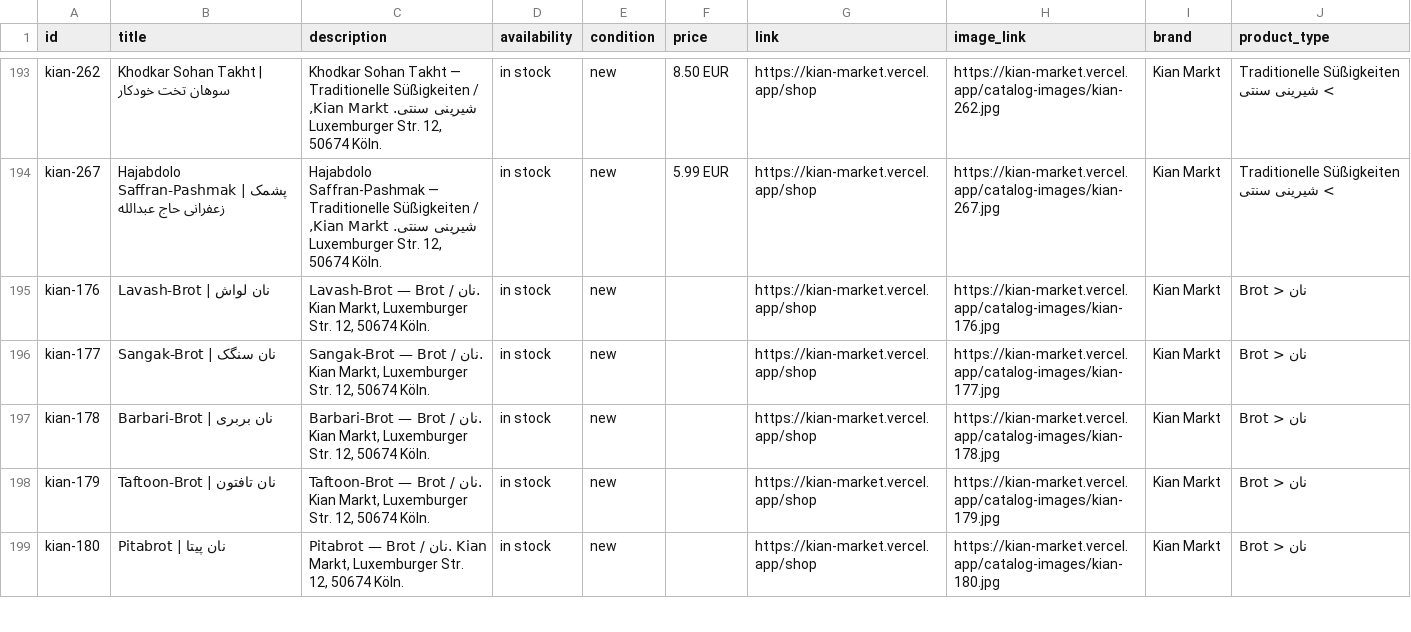
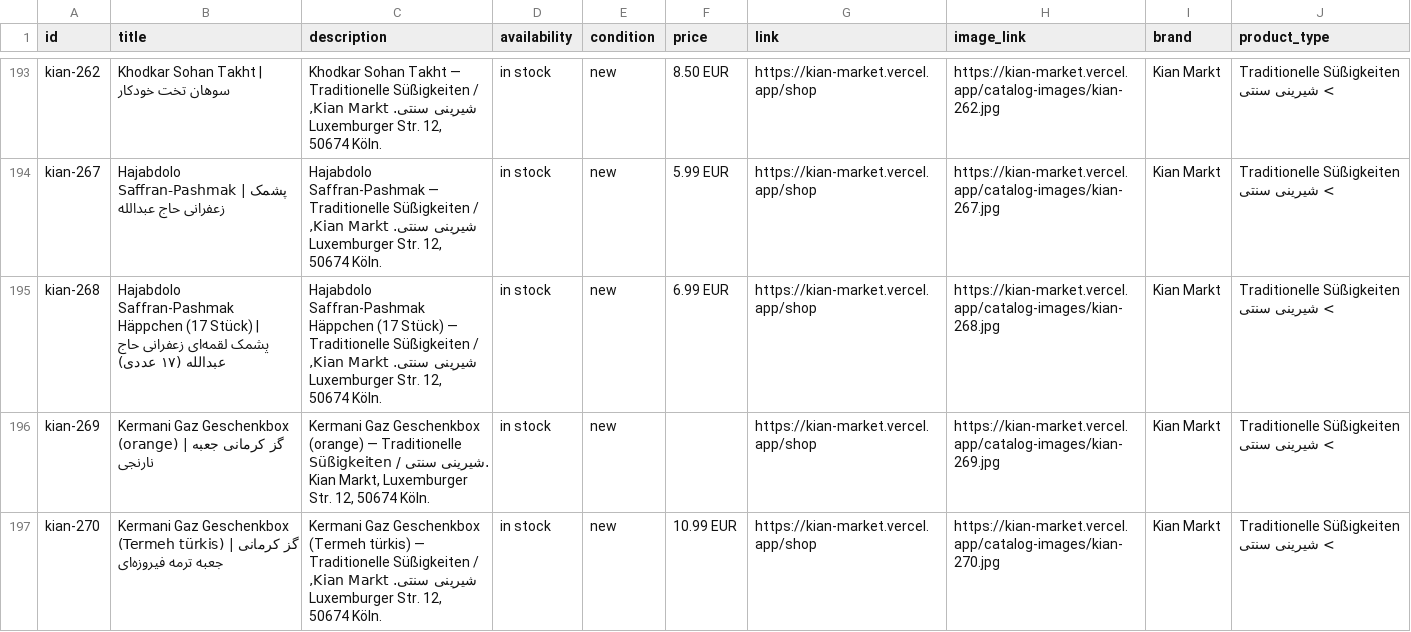
Before and after one commit to leopaarseh-hub/rahan, a CSV file: public/catalog.csv, drawn as a sheet; only a part is shown, gaps mark what is left out; the shorter side is filled out with more unchanged rows; the diff covers the shown part only.

```diff
--- a/public/catalog.csv
+++ b/public/catalog.csv
@@ -194 +194,4 @@ kian-262,Khodkar Sohan Takht | سوهان تخت خودکار,"Khodkar Sohan Tak
 kian-267,Hajabdolo Saffran-Pashmak | پشمک زعفرانی حاج عبدالله,"Hajabdolo Saffran-Pashmak — Traditionelle Süßigkeiten / شیرینی سنتی. Kian Markt, Luxemburger Str. 12, 50674 Köln.",in stock,new,5.99 EUR,https://kian-market.vercel.app/shop,https://kian-market.vercel.app/catalog-images/kian-267.jpg,Kian Markt,Traditionelle Süßigkeiten > شیرینی سنتی
+kian-268,Hajabdolo Saffran-Pashmak Häppchen (17 Stück) | پشمک لقمه‌ای زعفرانی حاج عبدالله (۱۷ عددی),"Hajabdolo Saffran-Pashmak Häppchen (17 Stück) — Traditionelle Süßigkeiten / شیرینی سنتی. Kian Markt, Luxemburger Str. 12, 50674 Köln.",in stock,new,6.99 EUR,https://kian-market.vercel.app/shop,https://kian-market.vercel.app/catalog-images/kian-268.jpg,Kian Markt,Traditionelle Süßigkeiten > شیرینی سنتی
+kian-269,Kermani Gaz Geschenkbox (orange) | گز کرمانی جعبه نارنجی,"Kermani Gaz Geschenkbox (orange) — Traditionelle Süßigkeiten / شیرینی سنتی. Kian Markt, Luxemburger Str. 12, 50674 Köln.",in stock,new,,https://kian-market.vercel.app/shop,https://kian-market.vercel.app/catalog-images/kian-269.jpg,Kian Markt,Traditionelle Süßigkeiten > شیرینی سنتی
+kian-270,Kermani Gaz Geschenkbox (Termeh türkis) | گز کرمانی جعبه ترمه فیروزه‌ای,"Kermani Gaz Geschenkbox (Termeh türkis) — Traditionelle Süßigkeiten / شیرینی سنتی. Kian Markt, Luxemburger Str. 12, 50674 Köln.",in stock,new,10.99 EUR,https://kian-market.vercel.app/shop,https://kian-market.vercel.app/catalog-images/kian-270.jpg,Kian Markt,Traditionelle Süßigkeiten > شیرینی سنتی
```
Also changed, not shown: 2 added rows elsewhere in this file, 11 other files.
